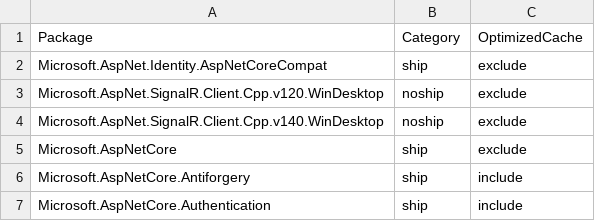
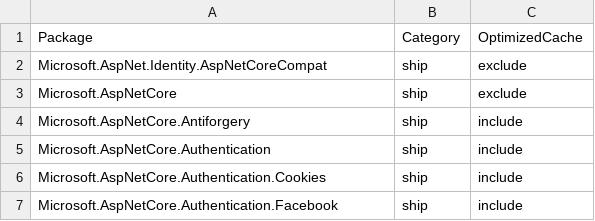
Before and after one commit to aspnet/Coherence, a CSV file: packages/packages.csv, drawn as a sheet; only a part is shown; the shorter side is filled out with more unchanged rows; the diff names each change by its address in the sheet, - before the commit and + after, or states it on an @@ line.

Commit message:
Remove SignalR-Client-CPP packages
Partially addresses https://github.com/aspnet/Coherence/issues/152

```diff
--- a/packages/packages.csv
+++ b/packages/packages.csv
-row 3: Microsoft.AspNet.SignalR.Client.Cpp.v120.WinDesktop | noship | exclude
-row 4: Microsoft.AspNet.SignalR.Client.Cpp.v140.WinDesktop | noship | exclude
```
Also changed, not shown: 1 other file.
